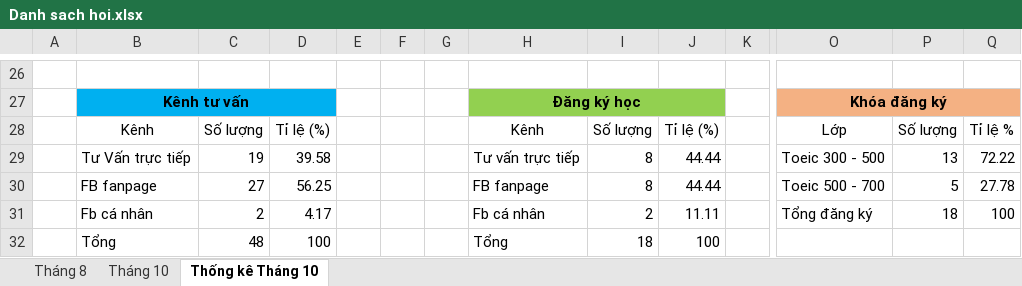
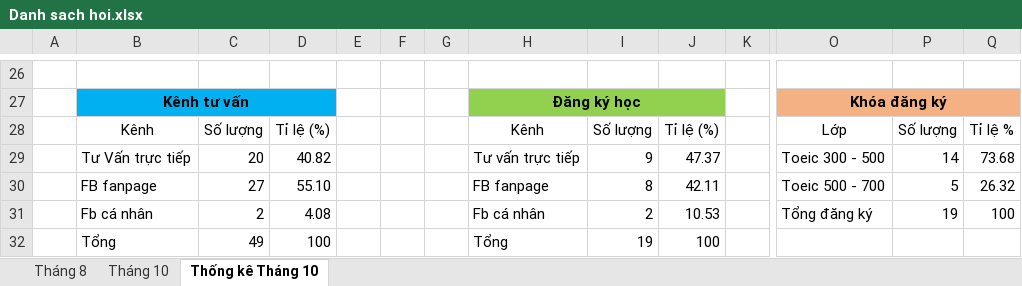
Before and after one commit to dhphong87/Success, an Excel workbook: Danh Sach Lop/Danh sach hoi.xlsx, sheet Thống kê Tháng 10, drawn as a sheet; only a part is shown, gaps mark what is left out; values as stored, in another font and other column widths than the file's, no borders; charts and pictures not drawn; removed rows and columns are numbered as before the commit, all else as after; rows hold the shown columns only; the diff names each change by its address in the sheet, - before the commit and + after, or states it on an @@ line.

```diff
--- a/Danh Sach Lop/Danh sach hoi.xlsx (sheet Thống kê Tháng 10)
+++ b/Danh Sach Lop/Danh sach hoi.xlsx (sheet Thống kê Tháng 10)
-row 29:  | Tư Vấn trực tiếp | 19 | 39.58 |  |  |  | Tư vấn trực tiếp | 8 | 44.44 |  | Toeic 300 - 500 | 13 | 72.22
+row 29:  | Tư Vấn trực tiếp | 20 | 40.82 |  |  |  | Tư vấn trực tiếp | 9 | 47.37 |  | Toeic 300 - 500 | 14 | 73.68
-D30: 56.25
+D30: 55.10
-J30: 44.44
+J30: 42.11
-Q30: 27.78
+Q30: 26.32
-D31: 4.17
+D31: 4.08
-J31: 11.11
+J31: 10.53
-P31: 18
+P31: 19
-C32: 48
+C32: 49
-I32: 18
+I32: 19
```
Also changed, not shown: sheet Tháng 10, charts or pictures.
